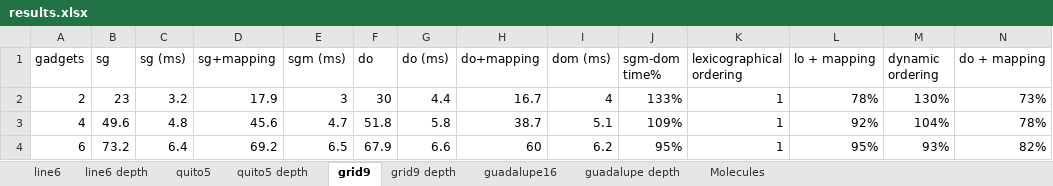
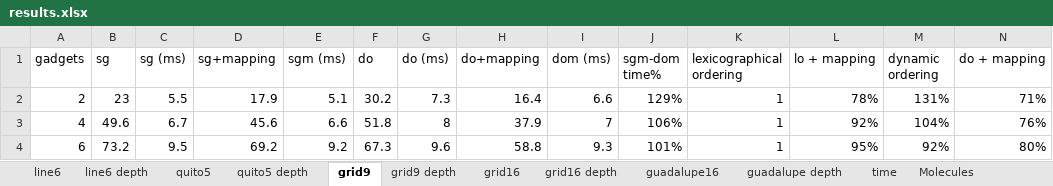
Before and after one commit to vuorenkoski/pauliopt, an Excel workbook: experiments/results.xlsx, sheet grid9, drawn as a sheet; only a part is shown; values as stored, in another font and other column widths than the file's, no borders; charts and pictures not drawn; the diff covers the shown part only; the diff names each change by its address in the sheet, - before the commit and + after, or states it on an @@ line.

```diff
--- a/experiments/results.xlsx (sheet grid9)
+++ b/experiments/results.xlsx (sheet grid9)
+sheet tab: grid16
+sheet tab: grid16 depth
+sheet tab: time
-C2 (sg (ms)): 3.2
+C2 (sg (ms)): 5.5
-E2 (sgm (ms)): 3
+E2 (sgm (ms)): 5.1
-F2 (do): 30
+F2 (do): 30.2
-G2 (do (ms)): 4.4
+G2 (do (ms)): 7.3
-H2 (do+mapping): 16.7
+H2 (do+mapping): 16.4
-I2 (dom (ms)): 4
+I2 (dom (ms)): 6.6
-J2 (sgm-dom time%): 133%
+J2 (sgm-dom time%): 129%
-M2 (dynamic ordering): 130%
+M2 (dynamic ordering): 131%
-N2 (do + mapping): 73%
+N2 (do + mapping): 71%
-C3 (sg (ms)): 4.8
+C3 (sg (ms)): 6.7
-E3 (sgm (ms)): 4.7
+E3 (sgm (ms)): 6.6
-G3 (do (ms)): 5.8
+G3 (do (ms)): 8
-H3 (do+mapping): 38.7
+H3 (do+mapping): 37.9
-I3 (dom (ms)): 5.1
+I3 (dom (ms)): 7
-J3 (sgm-dom time%): 109%
+J3 (sgm-dom time%): 106%
-N3 (do + mapping): 78%
+N3 (do + mapping): 76%
-C4 (sg (ms)): 6.4
+C4 (sg (ms)): 9.5
-E4 (sgm (ms)): 6.5
+E4 (sgm (ms)): 9.2
-F4 (do): 67.9
+F4 (do): 67.3
-G4 (do (ms)): 6.6
+G4 (do (ms)): 9.6
-H4 (do+mapping): 60
+H4 (do+mapping): 58.8
-I4 (dom (ms)): 6.2
+I4 (dom (ms)): 9.3
-J4 (sgm-dom time%): 95%
+J4 (sgm-dom time%): 101%
-M4 (dynamic ordering): 93%
+M4 (dynamic ordering): 92%
-N4 (do + mapping): 82%
+N4 (do + mapping): 80%
```
Also changed, not shown: 337 edited cells and cell formats elsewhere in this sheet, sheet grid9 depth, sheet line6, sheet line6 depth, sheet quito5, sheet quito5 depth, sheet guadalupe depth, 1 more sheet, charts or pictures.
